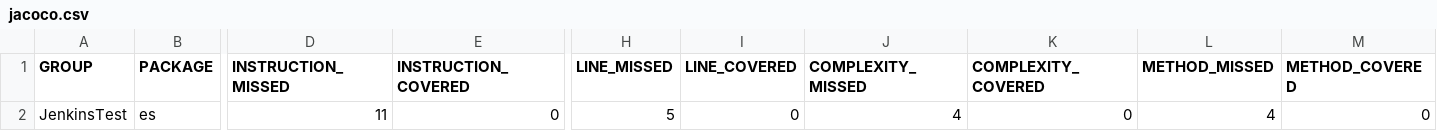
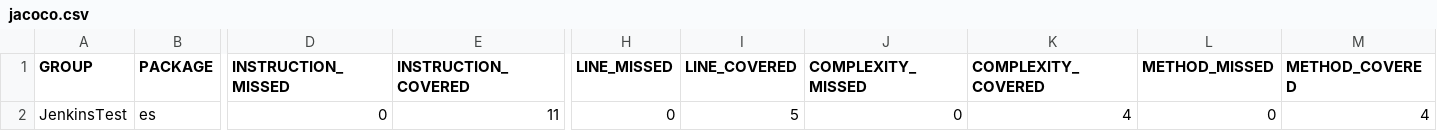
Before and after one commit to amsce-iscteiul/JenkinsTest, a CSV file: target/site/jacoco/jacoco.csv, drawn as a sheet; only a part is shown, gaps mark what is left out; the diff names each change by its address in the sheet, - before the commit and + after, or states it on an @@ line.

```diff
--- a/target/site/jacoco/jacoco.csv
+++ b/target/site/jacoco/jacoco.csv
-D2 (INSTRUCTION_MISSED): 11
+D2 (INSTRUCTION_MISSED): 0
-E2 (INSTRUCTION_COVERED): 0
+E2 (INSTRUCTION_COVERED): 11
-H2 (LINE_MISSED): 5
+H2 (LINE_MISSED): 0
-I2 (LINE_COVERED): 0
+I2 (LINE_COVERED): 5
-J2 (COMPLEXITY_MISSED): 4
+J2 (COMPLEXITY_MISSED): 0
-K2 (COMPLEXITY_COVERED): 0
+K2 (COMPLEXITY_COVERED): 4
-L2 (METHOD_MISSED): 4
+L2 (METHOD_MISSED): 0
-M2 (METHOD_COVERED): 0
+M2 (METHOD_COVERED): 4
```
Also changed, not shown: 13 other files.
